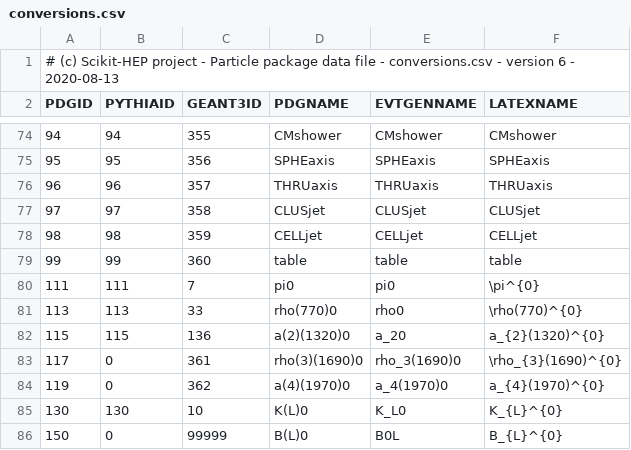
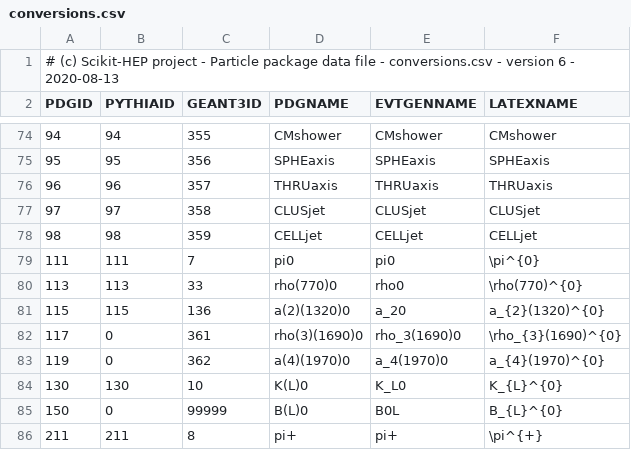
Before and after one commit to scikit-hep/particle, a CSV file: src/particle/data/conversions.csv, drawn as a sheet; only a part is shown, gaps mark what is left out; the shorter side is filled out with more unchanged rows; the diff names each change by its address in the sheet, - before the commit and + after, or states it on an @@ line.

```diff
--- a/src/particle/data/conversions.csv
+++ b/src/particle/data/conversions.csv
-row 79: 99 | 99 | 360 | table | table | table
```
Also changed, not shown: 2 other files.
